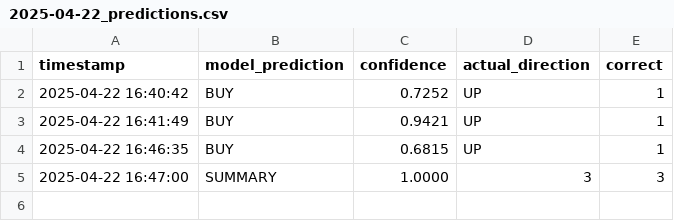
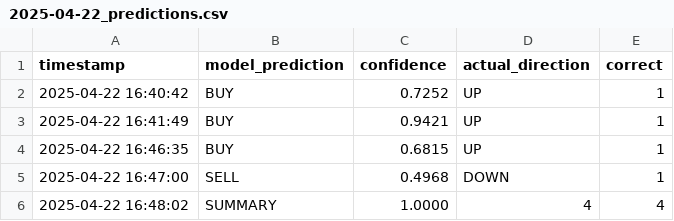
Before and after one commit to iamyusufgoktas/ml-trader1-logs, a CSV file: prediction_logs/2025-04-22_predictions.csv, drawn as a sheet.

Commit message:
Update prediction data 2025-04-22T16:48:02.077577+00:00

```diff
--- a/prediction_logs/2025-04-22_predictions.csv
+++ b/prediction_logs/2025-04-22_predictions.csv
@@ -4,2 +4,3 @@ timestamp,model_prediction,confidence,actual_direction,correct
 2025-04-22 16:46:35,BUY,0.6815,UP,1
-2025-04-22 16:47:00,SUMMARY,1.0000,3,3
+2025-04-22 16:47:00,SELL,0.4968,DOWN,1
+2025-04-22 16:48:02,SUMMARY,1.0000,4,4
```
